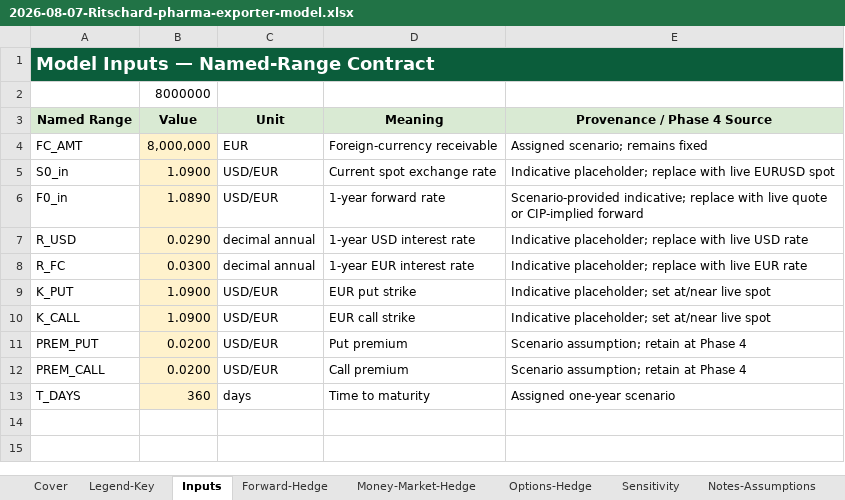
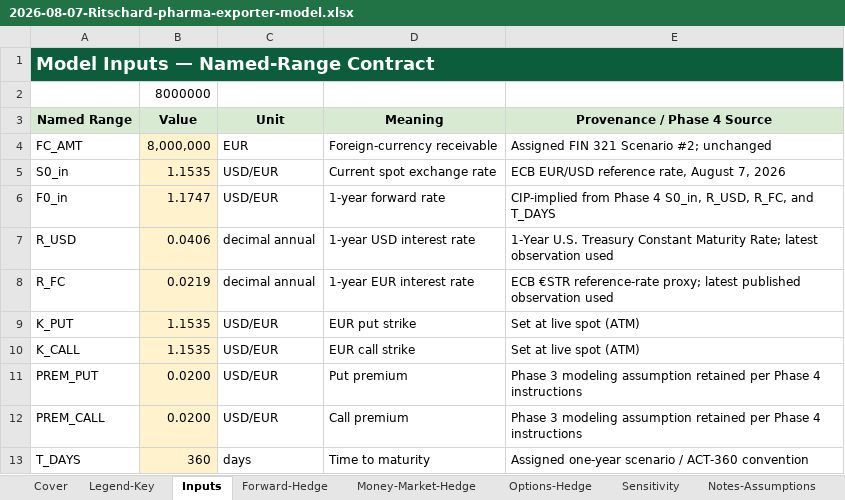
Before and after one commit to miaritschard/mia-ritschard, an Excel workbook: models/builds/2026-08-07-Ritschard-pharma-exporter-model.xlsx, sheet Inputs, drawn as a sheet; values as stored, in another font and other column widths than the file's, no borders; the diff names each change by its address in the sheet, - before the commit and + after, or states it on an @@ line.

Commit message:
Populate workbook with Phase 4 market data

```diff
--- a/models/builds/2026-08-07-Ritschard-pharma-exporter-model.xlsx (sheet Inputs)
+++ b/models/builds/2026-08-07-Ritschard-pharma-exporter-model.xlsx (sheet Inputs)
-E4 (Provenance / Phase 4 Source): Assigned scenario; remains fixed
+E4 (Provenance / Phase 4 Source): Assigned FIN 321 Scenario #2; unchanged
-B5 (Value): 1.0900
+B5 (Value): 1.1535
-E5 (Provenance / Phase 4 Source): Indicative placeholder; replace with live EURUSD spot
+E5 (Provenance / Phase 4 Source): ECB EUR/USD reference rate, August 7, 2026
-B6 (Value): 1.0890
+B6 (Value): 1.1747
-E6 (Provenance / Phase 4 Source): Scenario-provided indicative; replace with live quote or CIP-implied forward
+E6 (Provenance / Phase 4 Source): CIP-implied from Phase 4 S0_in, R_USD, R_FC, and T_DAYS
-B7 (Value): 0.0290
+B7 (Value): 0.0406
-E7 (Provenance / Phase 4 Source): Indicative placeholder; replace with live USD rate
+E7 (Provenance / Phase 4 Source): 1-Year U.S. Treasury Constant Maturity Rate; latest observation used
-B8 (Value): 0.0300
+B8 (Value): 0.0219
-E8 (Provenance / Phase 4 Source): Indicative placeholder; replace with live EUR rate
+E8 (Provenance / Phase 4 Source): ECB €STR reference-rate proxy; latest published observation used
-B9:B10 (Value): 1.0900
+B9:B10 (Value): 1.1535
-E9:E10 (Provenance / Phase 4 Source): Indicative placeholder; set at/near live spot
+E9:E10 (Provenance / Phase 4 Source): Set at live spot (ATM)
-E11:E12 (Provenance / Phase 4 Source): Scenario assumption; retain at Phase 4
+E11:E12 (Provenance / Phase 4 Source): Phase 3 modeling assumption retained per Phase 4 instructions
-E13 (Provenance / Phase 4 Source): Assigned one-year scenario
+E13 (Provenance / Phase 4 Source): Assigned one-year scenario / ACT-360 convention
```
Also changed, not shown: sheet Sensitivity, sheet Options-Hedge, sheet Money-Market-Hedge, sheet Notes-Assumptions, sheet Forward-Hedge, sheet Cover, charts or pictures.
